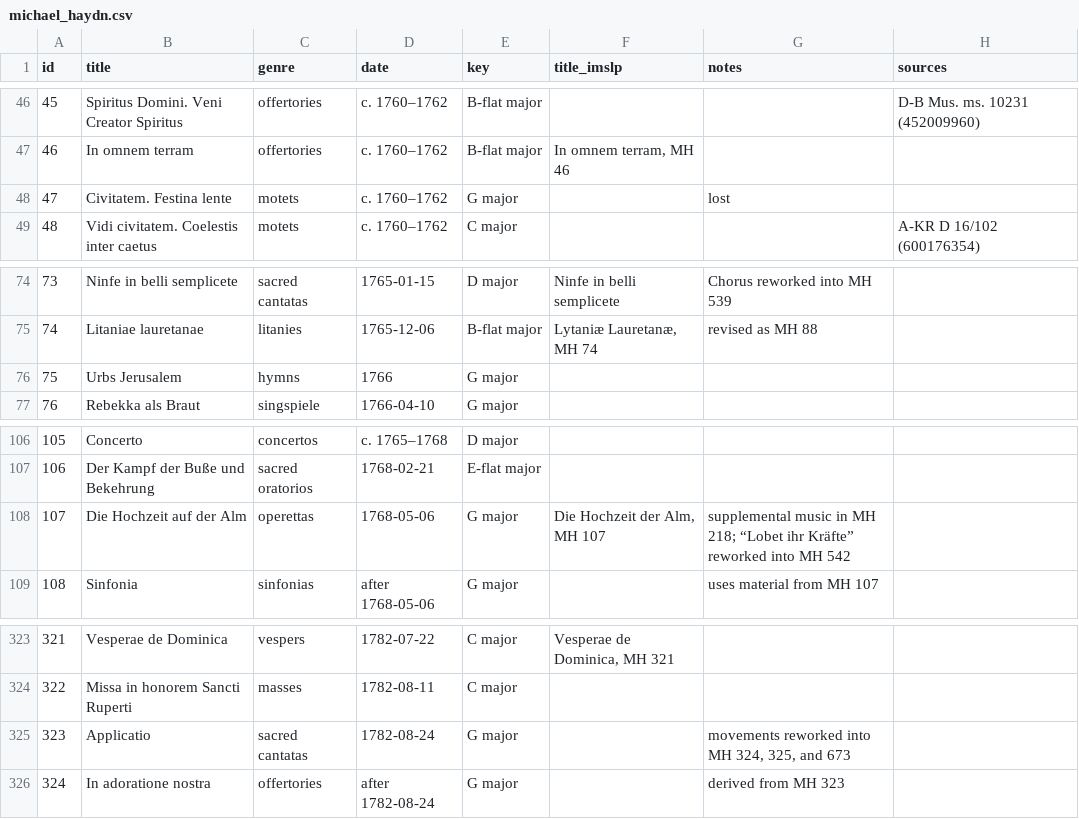
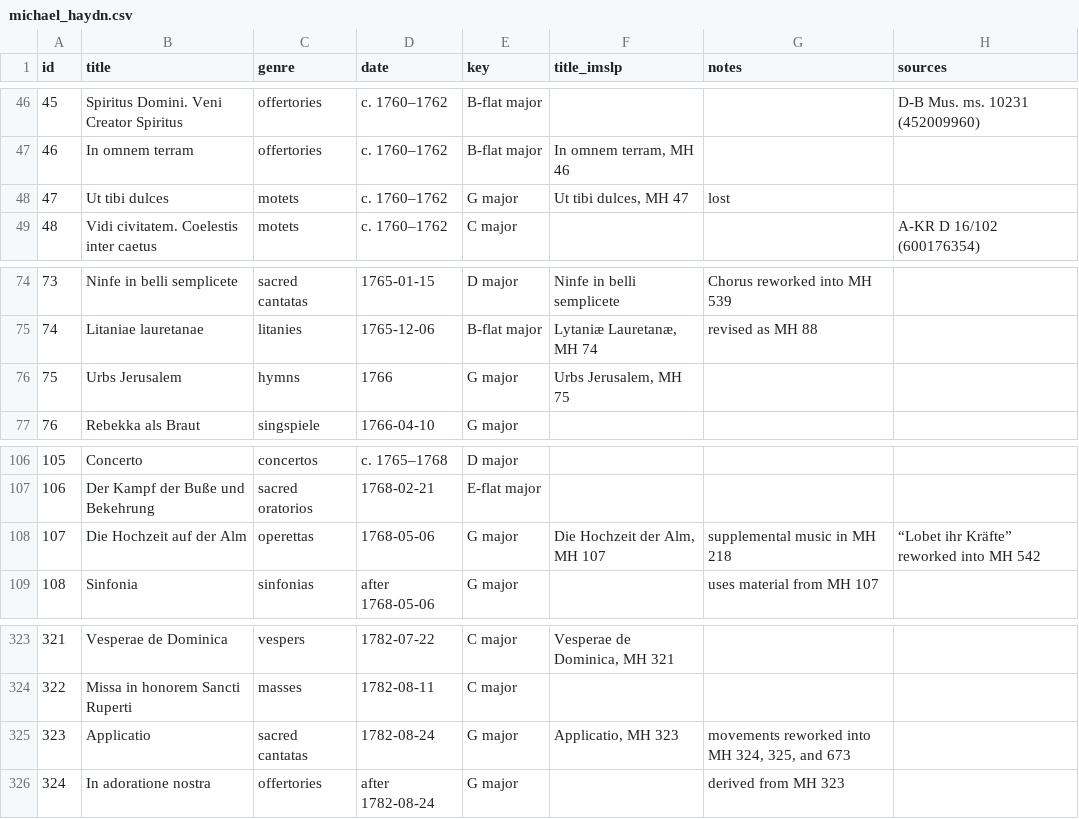
Before and after one commit to jodroo/imslp-lists, a CSV file: data/michael_haydn.csv, drawn as a sheet; only a part is shown, gaps mark what is left out; the diff covers the shown part only.

```diff
--- a/data/michael_haydn.csv
+++ b/data/michael_haydn.csv
@@ -47,3 +47,3 @@ id,title,genre,date,key,title_imslp,notes,sources
 46,In omnem terram,offertories,c. 1760–1762,B-flat major,"In omnem terram, MH 46",,
-47,Civitatem. Festina lente,motets,c. 1760–1762,G major,,lost,
+47,Ut tibi dulces,motets,c. 1760–1762,G major,"Ut tibi dulces, MH 47",lost,
 48,Vidi civitatem. Coelestis inter caetus,motets,c. 1760–1762,C major,,,A-KR D 16/102 (600176354)
@@ -75,3 +75,3 @@ id,title,genre,date,key,title_imslp,notes,sources
 74,Litaniae lauretanae,litanies,1765-12-06,B-flat major,"Lytaniæ Lauretanæ, MH 74",revised as MH 88,
-75,Urbs Jerusalem,hymns,1766,G major,,,
+75,Urbs Jerusalem,hymns,1766,G major,"Urbs Jerusalem, MH 75",,
 76,Rebekka als Braut,singspiele,1766-04-10,G major,,,
@@ -107,3 +107,3 @@ id,title,genre,date,key,title_imslp,notes,sources
 106,Der Kampf der Buße und Bekehrung,sacred oratorios,1768-02-21,E-flat major,,,
-107,Die Hochzeit auf der Alm,operettas,1768-05-06,G major,"Die Hochzeit der Alm, MH 107",supplemental music in MH 218; “Lobet ihr Kräfte” reworked into MH 542,
+107,Die Hochzeit auf der Alm,operettas,1768-05-06,G major,"Die Hochzeit der Alm, MH 107",supplemental music in MH 218, “Lobet ihr Kräfte” reworked into MH 542
 108,Sinfonia,sinfonias,after 1768-05-06,G major,,uses material from MH 107,
@@ -324,3 +324,3 @@ id,title,genre,date,key,title_imslp,notes,sources
 322,Missa in honorem Sancti Ruperti,masses,1782-08-11,C major,,,
-323,Applicatio,sacred cantatas,1782-08-24,G major,,"movements reworked into MH 324, 325, and 673",
+323,Applicatio,sacred cantatas,1782-08-24,G major,"Applicatio, MH 323","movements reworked into MH 324, 325, and 673",
 324,In adoratione nostra,offertories,after 1782-08-24,G major,,derived from MH 323,
```
Also changed, not shown: 22 edited cells elsewhere in this file.
